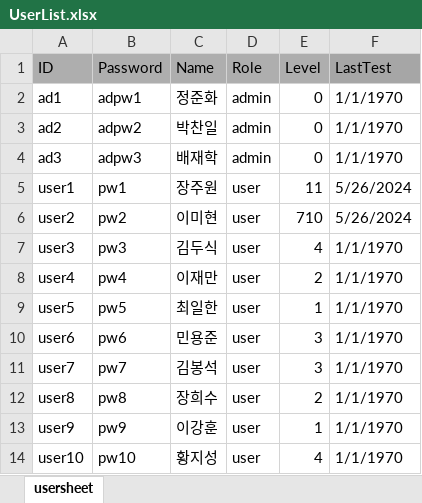
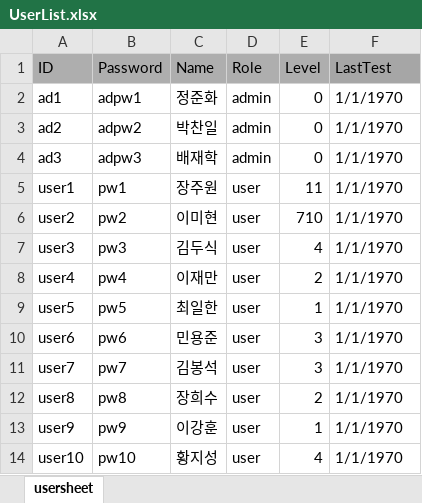
Before and after one commit to OnlyCarrot/Eng_dic, an Excel workbook: main/DB/UserList.xlsx, sheet usersheet, drawn as a sheet; values as stored, in another font and other column widths than the file's, no borders; the diff names each change by its address in the sheet, - before the commit and + after, or states it on an @@ line.

Commit message:
test 케이스 전부 추가

```diff
--- a/main/DB/UserList.xlsx (sheet usersheet)
+++ b/main/DB/UserList.xlsx (sheet usersheet)
-F5:F6 (LastTest): 5/26/2024
+F5:F6 (LastTest): 1/1/1970
```
Also changed, not shown: main/DB/WordList.xlsx, 8 other files.
